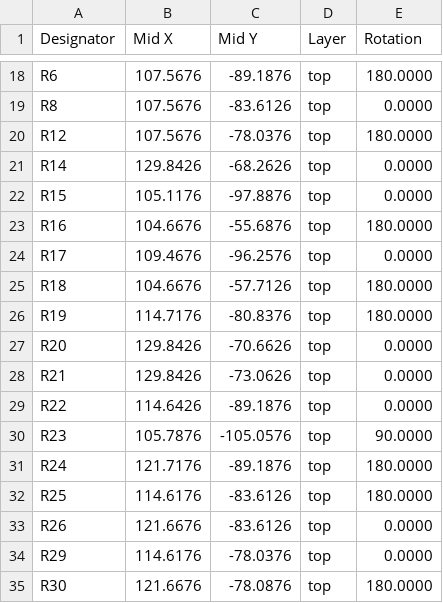
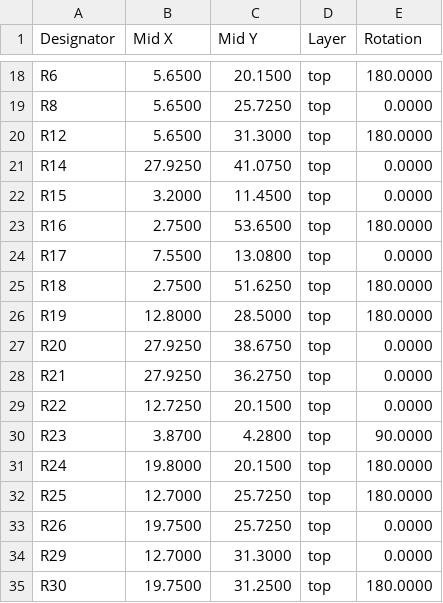
Before and after one commit to stuartpittaway/diyBMSv4, a CSV file: ModuleV440/export/ModuleV440_cpl_jlc.csv, drawn as a sheet; only a part is shown, gaps mark what is left out; the diff covers the shown part only.

```diff
--- a/ModuleV440/export/ModuleV440_cpl_jlc.csv
+++ b/ModuleV440/export/ModuleV440_cpl_jlc.csv
@@ -18,18 +18,18 @@ Designator,Mid X,Mid Y,Layer,Rotation
-"R6",107.5676,-89.1876,top,180.0000
-"R8",107.5676,-83.6126,top,0.0000
-"R12",107.5676,-78.0376,top,180.0000
-"R14",129.8426,-68.2626,top,0.0000
-"R15",105.1176,-97.8876,top,0.0000
-"R16",104.6676,-55.6876,top,180.0000
-"R17",109.4676,-96.2576,top,0.0000
-"R18",104.6676,-57.7126,top,180.0000
-"R19",114.7176,-80.8376,top,180.0000
-"R20",129.8426,-70.6626,top,0.0000
-"R21",129.8426,-73.0626,top,0.0000
-"R22",114.6426,-89.1876,top,0.0000
-"R23",105.7876,-105.0576,top,90.0000
-"R24",121.7176,-89.1876,top,180.0000
-"R25",114.6176,-83.6126,top,180.0000
-"R26",121.6676,-83.6126,top,0.0000
-"R29",114.6176,-78.0376,top,0.0000
-"R30",121.6676,-78.0876,top,180.0000
+"R6",5.6500,20.1500,top,180.0000
+"R8",5.6500,25.7250,top,0.0000
+"R12",5.6500,31.3000,top,180.0000
+"R14",27.9250,41.0750,top,0.0000
+"R15",3.2000,11.4500,top,0.0000
+"R16",2.7500,53.6500,top,180.0000
+"R17",7.5500,13.0800,top,0.0000
+"R18",2.7500,51.6250,top,180.0000
+"R19",12.8000,28.5000,top,180.0000
+"R20",27.9250,38.6750,top,0.0000
+"R21",27.9250,36.2750,top,0.0000
+"R22",12.7250,20.1500,top,0.0000
+"R23",3.8700,4.2800,top,90.0000
+"R24",19.8000,20.1500,top,180.0000
+"R25",12.7000,25.7250,top,180.0000
+"R26",19.7500,25.7250,top,0.0000
+"R29",12.7000,31.3000,top,0.0000
+"R30",19.7500,31.2500,top,180.0000
```
Also changed, not shown: 36 edited cells elsewhere in this file, ModuleV440/export/ModuleV440-bom.csv, ModuleV440/export/ModuleV440_bom_jlc.csv, 18 other files.
